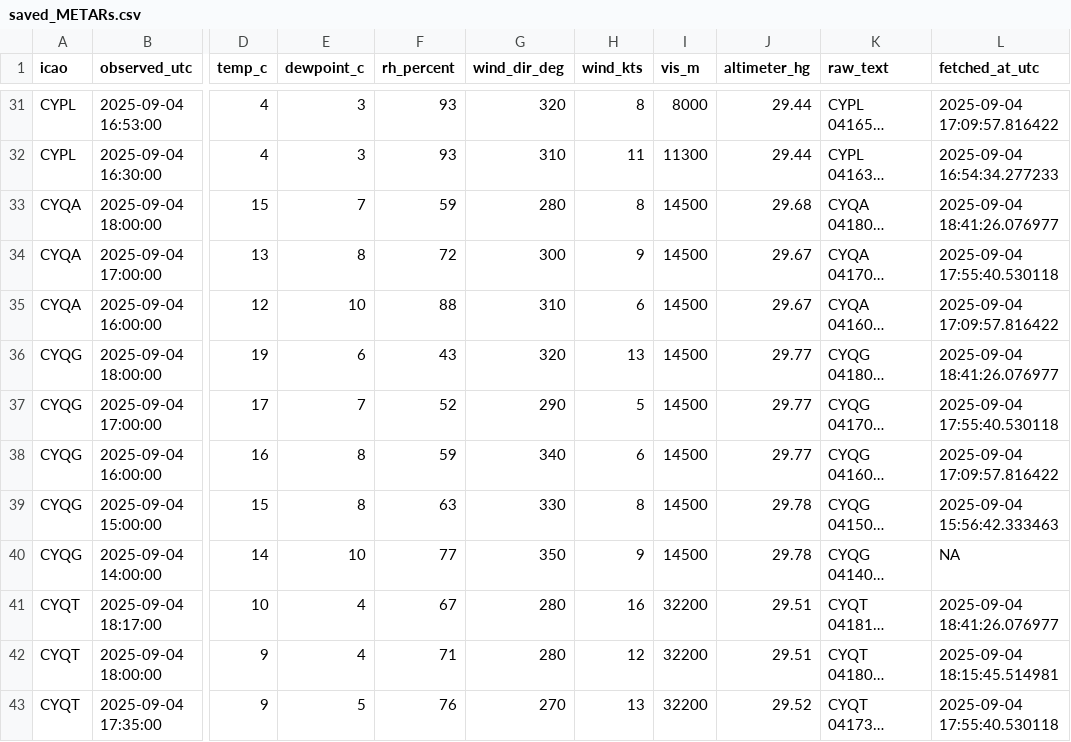
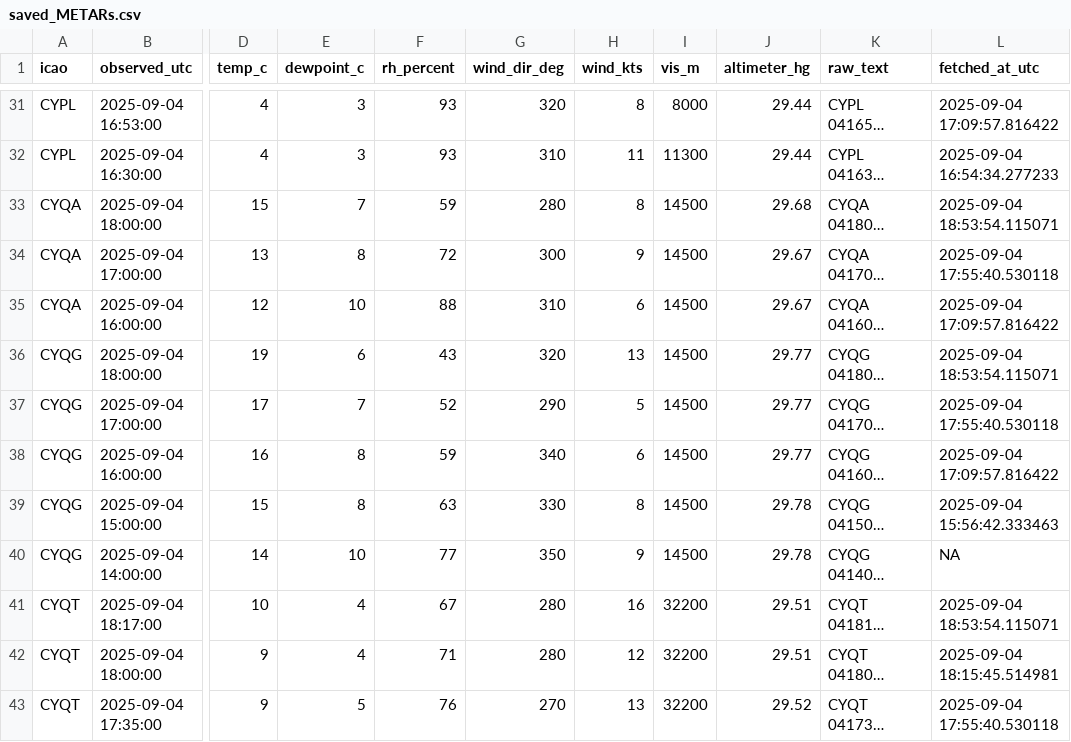
Before and after one commit to NoahCornish/Canada-Flight-Conditions-Research-Project, a CSV file: saved_METARs.csv, drawn as a sheet; only a part is shown, gaps mark what is left out; long unchanged cells end in …; the diff covers the shown part only; the diff names each change by its address in the sheet, - before the commit and + after, or states it on an @@ line.

```diff
--- a/saved_METARs.csv
+++ b/saved_METARs.csv
-L33 (fetched_at_utc): 2025-09-04 18:41:26.076977
+L33 (fetched_at_utc): 2025-09-04 18:53:54.115071
-L36 (fetched_at_utc): 2025-09-04 18:41:26.076977
+L36 (fetched_at_utc): 2025-09-04 18:53:54.115071
-L41 (fetched_at_utc): 2025-09-04 18:41:26.076977
+L41 (fetched_at_utc): 2025-09-04 18:53:54.115071
```
Also changed, not shown: 1 added row and 11 edited cells elsewhere in this file.
